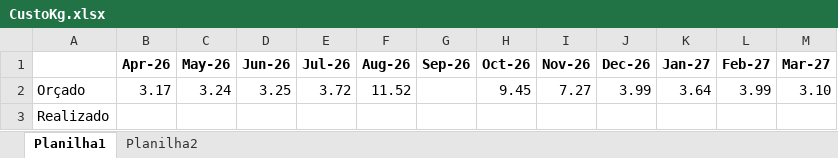
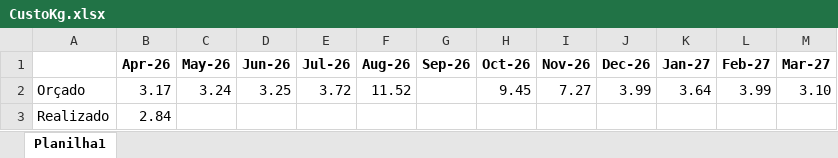
Before and after one commit to Regenier01/budgetflow-insights, an Excel workbook: Diarias/CustoKg.xlsx, sheet Planilha1, drawn as a sheet; values as stored, in another font and other column widths than the file's, no borders; the diff names each change by its address in the sheet, - before the commit and + after, or states it on an @@ line.

```diff
--- a/Diarias/CustoKg.xlsx (sheet Planilha1)
+++ b/Diarias/CustoKg.xlsx (sheet Planilha1)
-sheet tab: Planilha2
-B3 (Apr-26): (empty)
+B3 (Apr-26): 2.84
```
Also changed, not shown: 14 other files.
